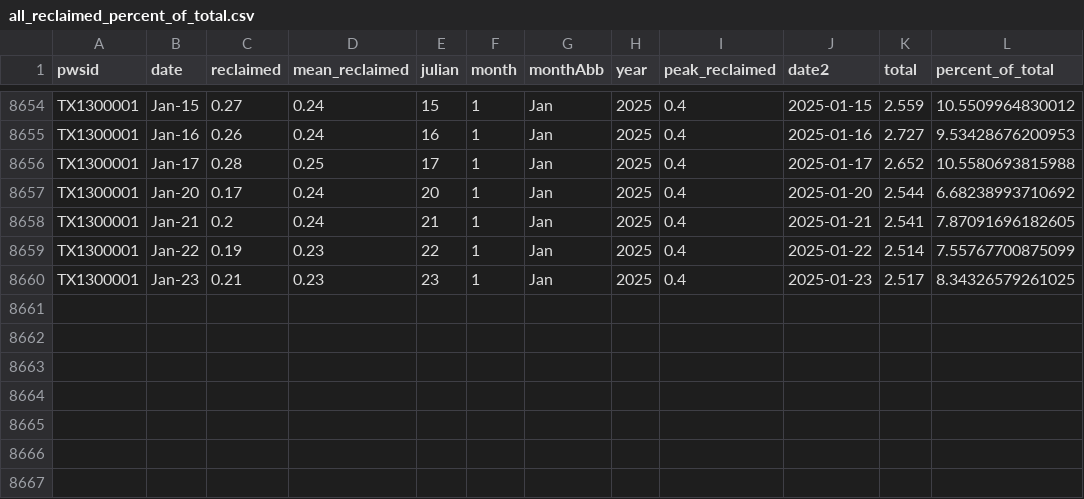
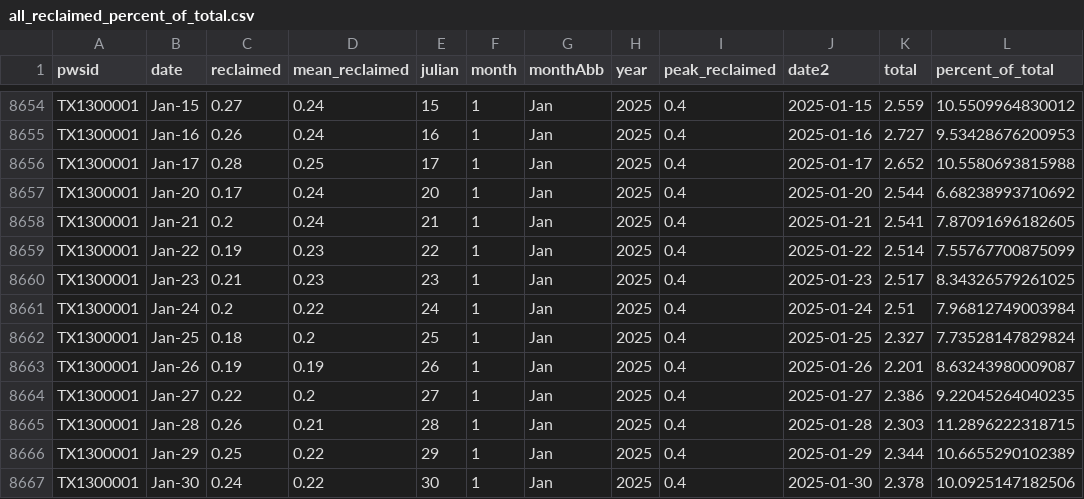
Before and after one commit to dathere/boerne-dashboard, a CSV file: boerne-water-supply/data/demand/all_reclaimed_percent_of_total.csv, drawn as a sheet; only a part is shown, gaps mark what is left out.

```diff
--- a/boerne-water-supply/data/demand/all_reclaimed_percent_of_total.csv
+++ b/boerne-water-supply/data/demand/all_reclaimed_percent_of_total.csv
@@ -8660 +8660,8 @@
 "TX1300001","Jan-23",0.21,0.23,23,1,"Jan",2025,0.4,2025-01-23,2.517,8.34326579261025
+"TX1300001","Jan-24",0.2,0.22,24,1,"Jan",2025,0.4,2025-01-24,2.51,7.96812749003984
+"TX1300001","Jan-25",0.18,0.2,25,1,"Jan",2025,0.4,2025-01-25,2.327,7.73528147829824
+"TX1300001","Jan-26",0.19,0.19,26,1,"Jan",2025,0.4,2025-01-26,2.201,8.63243980009087
+"TX1300001","Jan-27",0.22,0.2,27,1,"Jan",2025,0.4,2025-01-27,2.386,9.22045264040235
+"TX1300001","Jan-28",0.26,0.21,28,1,"Jan",2025,0.4,2025-01-28,2.303,11.2896222318715
+"TX1300001","Jan-29",0.25,0.22,29,1,"Jan",2025,0.4,2025-01-29,2.344,10.6655290102389
+"TX1300001","Jan-30",0.24,0.22,30,1,"Jan",2025,0.4,2025-01-30,2.378,10.0925147182506
```
Also changed, not shown: boerne-water-supply/data/demand/all_demand_cum.csv, boerne-water-supply/data/demand/all_reclaimed_water.csv, 13 other files.
